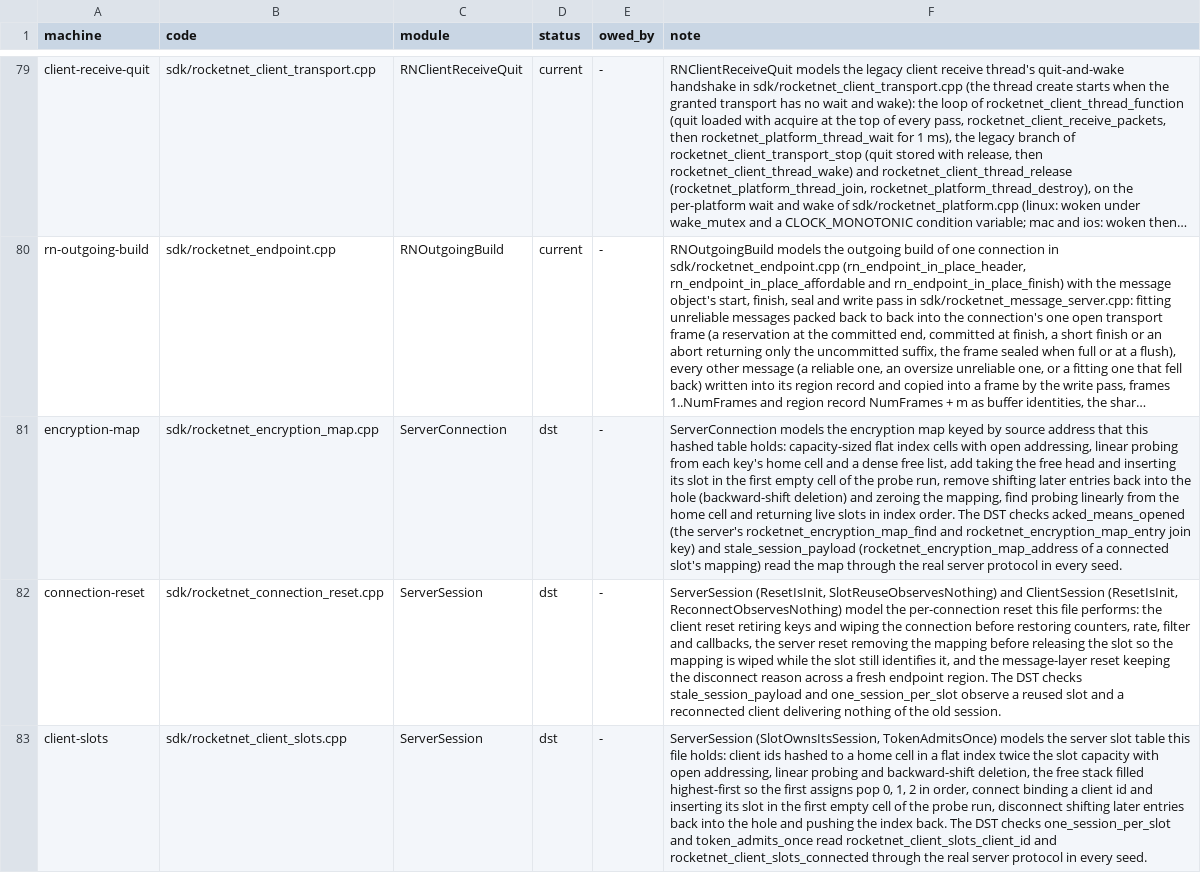
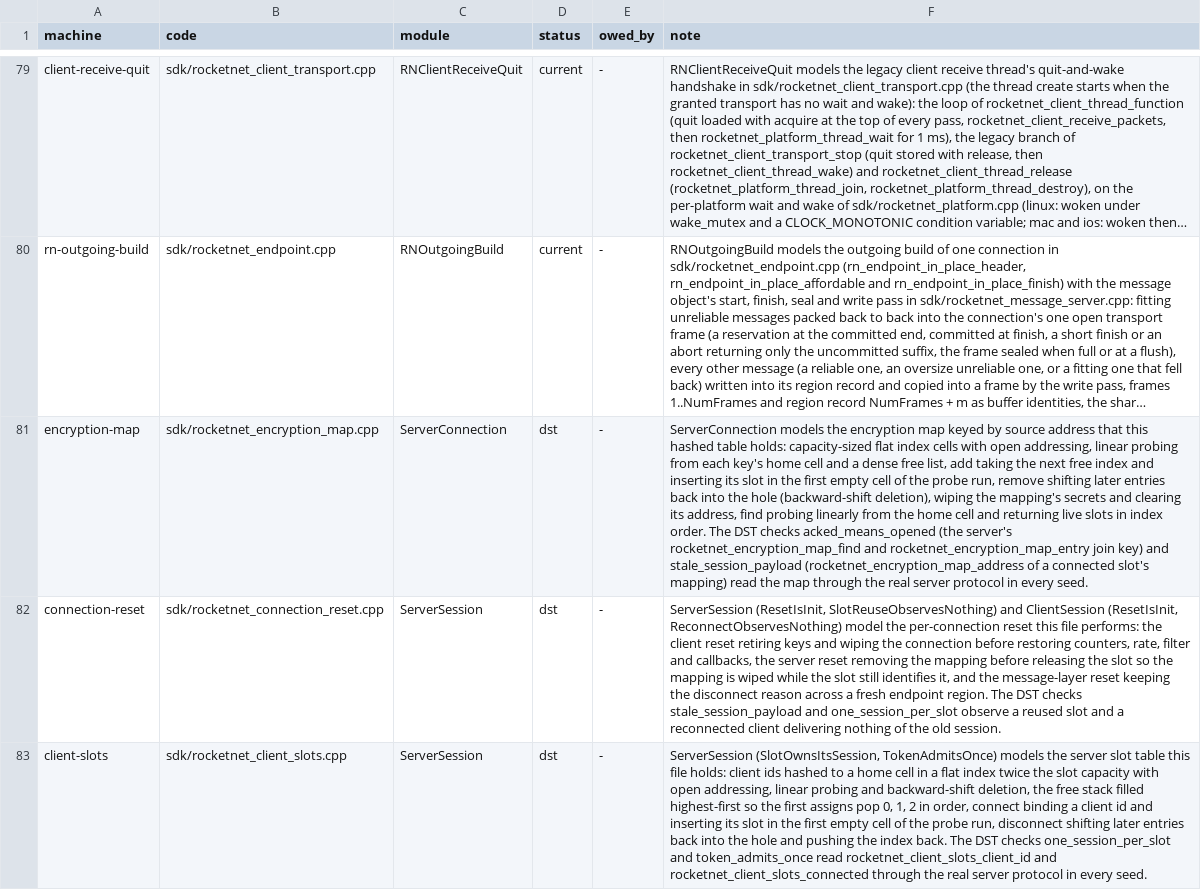
Before and after one commit to mas-bandwidth/rocketnet, a TSV file: proofs/tla/COVERAGE.tsv, drawn as a sheet; only a part is shown, gaps mark what is left out; long unchanged cells end in …; the diff names each change by its address in the sheet, - before the commit and + after, or states it on an @@ line.

```diff
--- a/proofs/tla/COVERAGE.tsv
+++ b/proofs/tla/COVERAGE.tsv
-F81 (note): …taking the free head and inserting its slot in the first empty cell of the probe run, remove shifting later entries back into the hole (backward-shift deletion) and zeroing the mapping, find probing…
+F81 (note): …taking the next free index and inserting its slot in the first empty cell of the probe run, remove shifting later entries back into the hole (backward-shift deletion), wiping the mapping's secrets and clearing its address, find probing…
```
Also changed, not shown: 1 other file.
